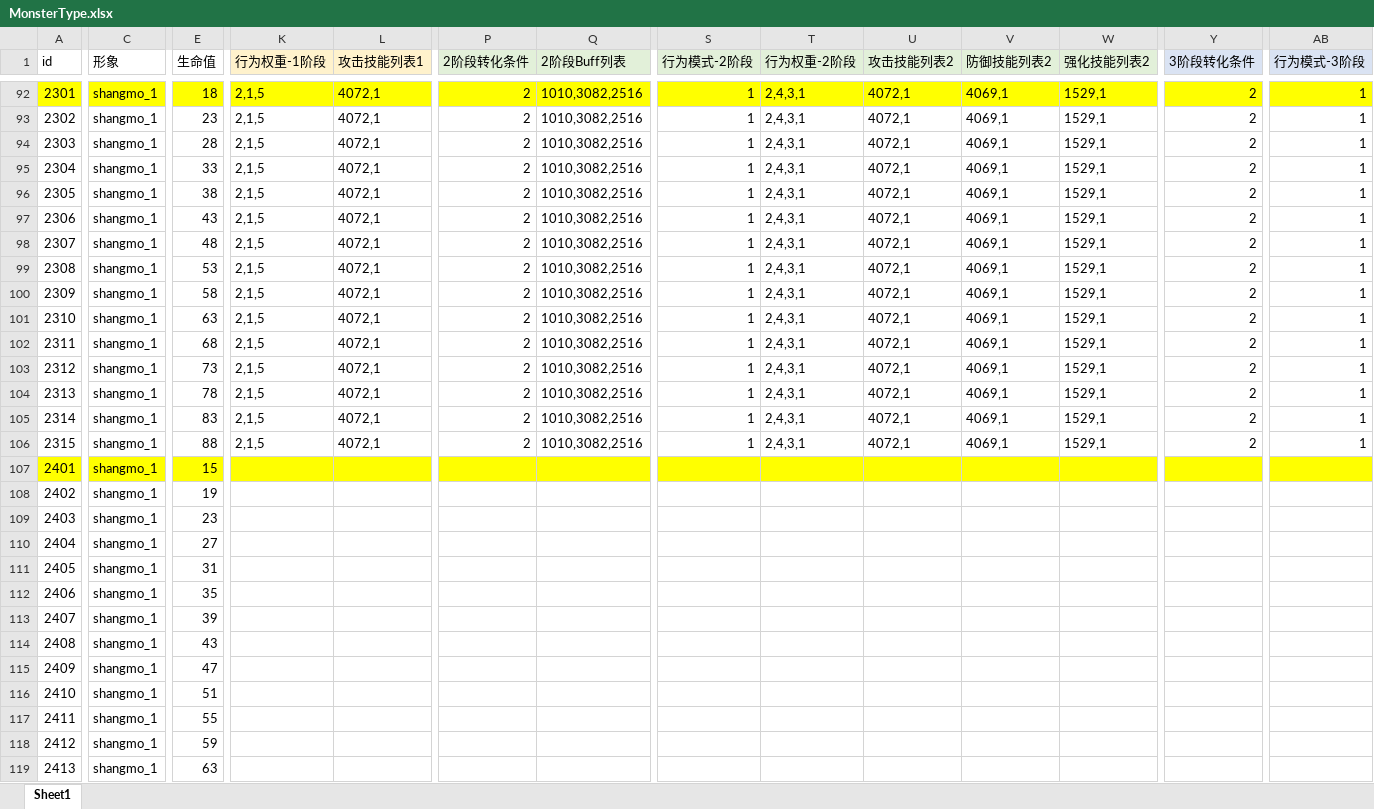
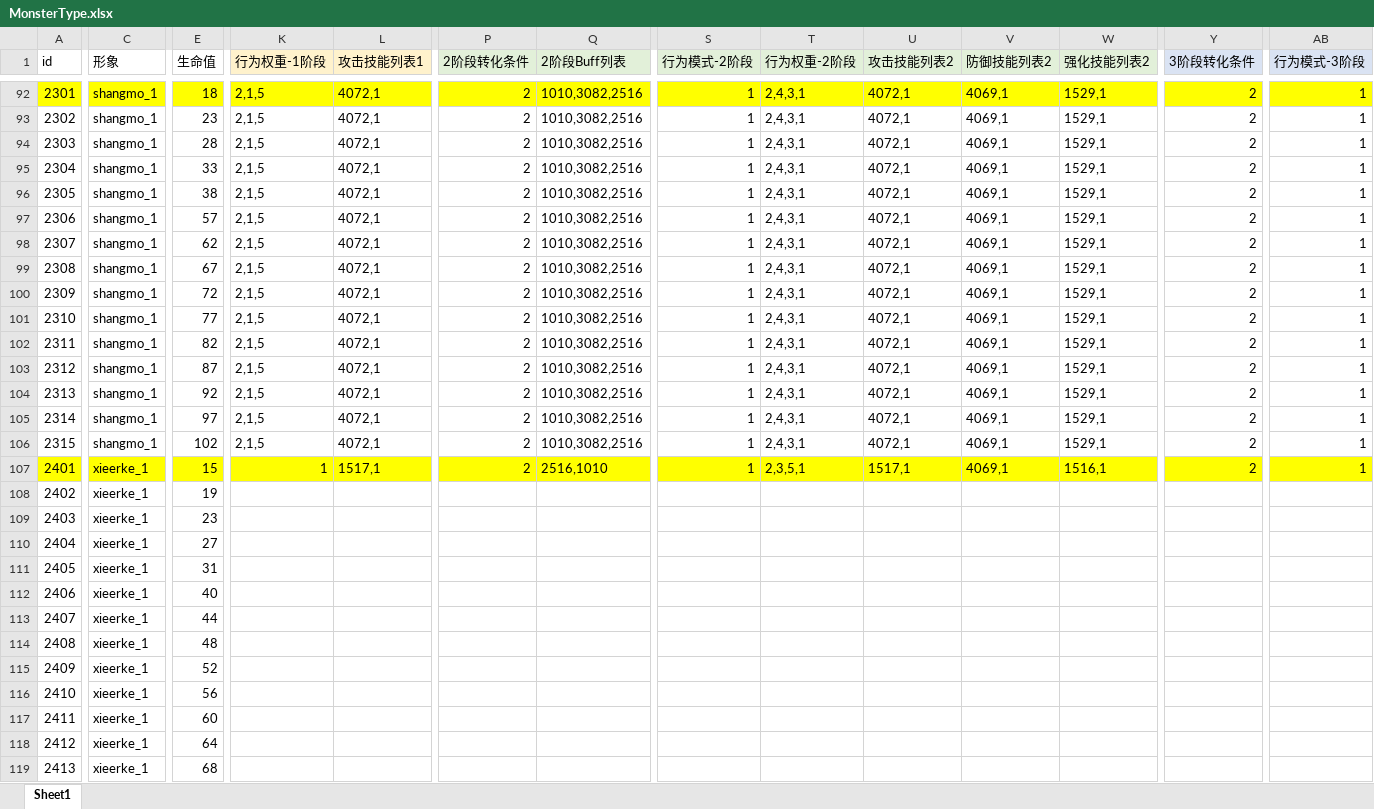
Before and after one commit to heizmoon/MagicPlay, an Excel workbook: Client/Assets/Data/MonsterType.xlsx, sheet Sheet1, drawn as a sheet; only a part is shown, gaps mark what is left out; values as stored, in another font and other column widths than the file's, no borders; the diff covers the shown part only; the diff names each change by its address in the sheet, - before the commit and + after, or states it on an @@ line.

```diff
--- a/Client/Assets/Data/MonsterType.xlsx (sheet Sheet1)
+++ b/Client/Assets/Data/MonsterType.xlsx (sheet Sheet1)
-E97 (生命值): 43
+E97 (生命值): 57
-E98 (生命值): 48
+E98 (生命值): 62
-E99 (生命值): 53
+E99 (生命值): 67
-E100 (生命值): 58
+E100 (生命值): 72
-E101 (生命值): 63
+E101 (生命值): 77
-E102 (生命值): 68
+E102 (生命值): 82
-E103 (生命值): 73
+E103 (生命值): 87
-E104 (生命值): 78
+E104 (生命值): 92
-E105 (生命值): 83
+E105 (生命值): 97
-E106 (生命值): 88
+E106 (生命值): 102
-C107:C119 (形象): shangmo_1
+C107:C119 (形象): xieerke_1
-K107 (行为权重-1阶段): (empty)
+K107 (行为权重-1阶段): 1
-L107 (攻击技能列表1): (empty)
+L107 (攻击技能列表1): 1517,1
-P107 (2阶段转化条件): (empty)
+P107 (2阶段转化条件): 2
-Q107 (2阶段Buff列表): (empty)
+Q107 (2阶段Buff列表): 2516,1010
-S107 (行为模式-2阶段): (empty)
+S107 (行为模式-2阶段): 1
-T107 (行为权重-2阶段): (empty)
+T107 (行为权重-2阶段): 2,3,5,1
-U107 (攻击技能列表2): (empty)
+U107 (攻击技能列表2): 1517,1
-V107 (防御技能列表2): (empty)
+V107 (防御技能列表2): 4069,1
-W107 (强化技能列表2): (empty)
+W107 (强化技能列表2): 1516,1
-Y107 (3阶段转化条件): (empty)
+Y107 (3阶段转化条件): 2
-AB107 (行为模式-3阶段): (empty)
+AB107 (行为模式-3阶段): 1
-E112 (生命值): 35
+E112 (生命值): 40
-E113 (生命值): 39
+E113 (生命值): 44
-E114 (生命值): 43
+E114 (生命值): 48
-E115 (生命值): 47
+E115 (生命值): 52
-E116 (生命值): 51
+E116 (生命值): 56
-E117 (生命值): 55
+E117 (生命值): 60
-E118 (生命值): 59
+E118 (生命值): 64
-E119 (生命值): 63
+E119 (生命值): 68
```
Also changed, not shown: 53 edited cells and cell formats elsewhere in this sheet, Client/Assets/Data/Buff.xlsx, Client/Assets/Data/Skill.xlsx, 4 other files.
